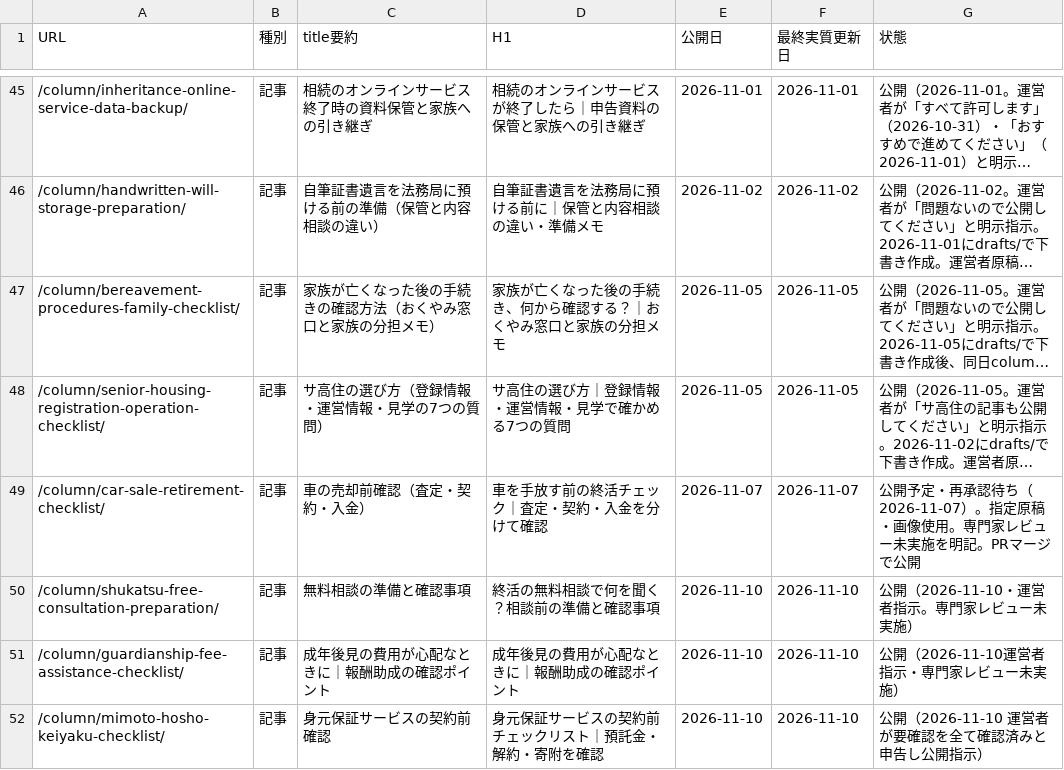
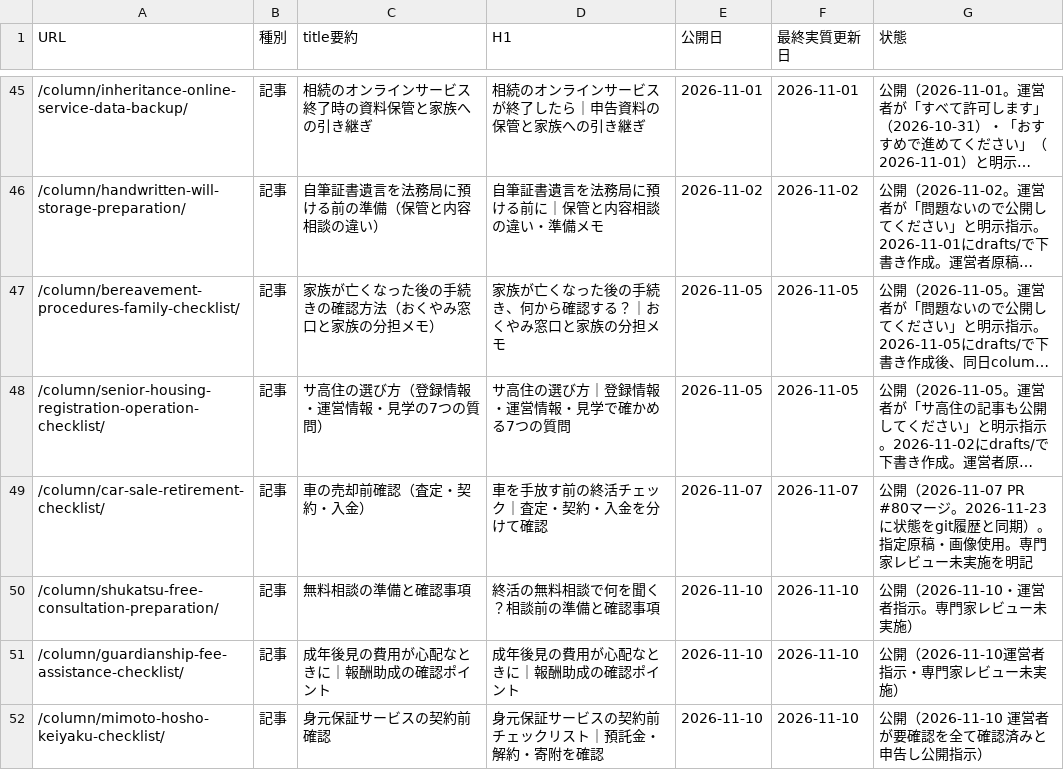
Before and after one commit to tfqys680-jpg/shukatsu-site, a CSV file: docs/seo/content-inventory.csv, drawn as a sheet; only a part is shown, gaps mark what is left out; long unchanged cells end in …; the diff names each change by its address in the sheet, - before the commit and + after, or states it on an @@ line.

```diff
--- a/docs/seo/content-inventory.csv
+++ b/docs/seo/content-inventory.csv
-G49 (状態): 公開予定・再承認待ち（2026-11-07）。指定原稿・画像使用。専門家レビュー未実施を明記。PRマージで公開
+G49 (状態): 公開（2026-11-07 PR #80マージ。2026-11-23に状態をgit履歴と同期）。指定原稿・画像使用。専門家レビュー未実施を明記
```
Also changed, not shown: docs/seo/editorial-calendar.csv.
